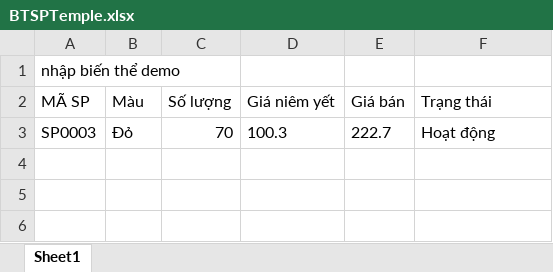
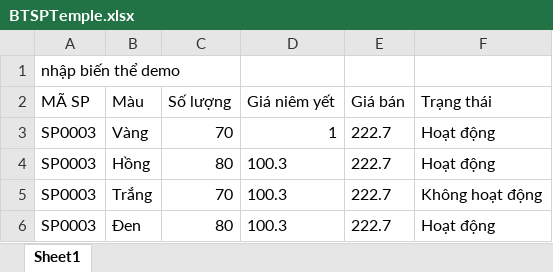
Before and after one commit to philong-inco/phanmembantui-by-java-swing, an Excel workbook: documents/BTSPTemple.xlsx, sheet Sheet1, drawn as a sheet; values as stored, in another font and other column widths than the file's, no borders; addresses are those after the commit; the diff names each change by its address in the sheet, - before the commit and + after, or states it on an @@ line.

```diff
--- a/documents/BTSPTemple.xlsx (sheet Sheet1)
+++ b/documents/BTSPTemple.xlsx (sheet Sheet1)
+row 3: SP0003 | Vàng | 70 | 1 | 222.7 | Hoạt động
+row 4: SP0003 | Hồng | 80 | 100.3 | 222.7 | Hoạt động
-B5 (Màu): Đỏ
+B5 (Màu): Trắng
-F5 (Trạng thái): Hoạt động
+F5 (Trạng thái): Không hoạt động
+row 6: SP0003 | Đen | 80 | 100.3 | 222.7 | Hoạt động
```
Also changed, not shown: 7 other files.
